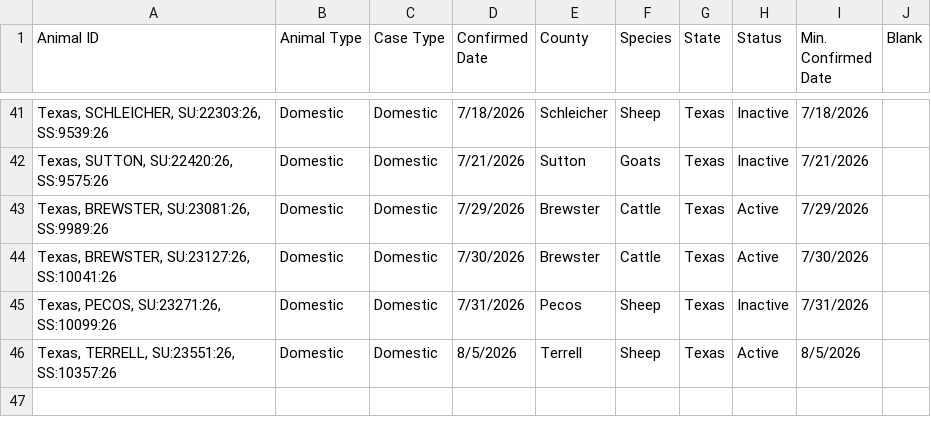
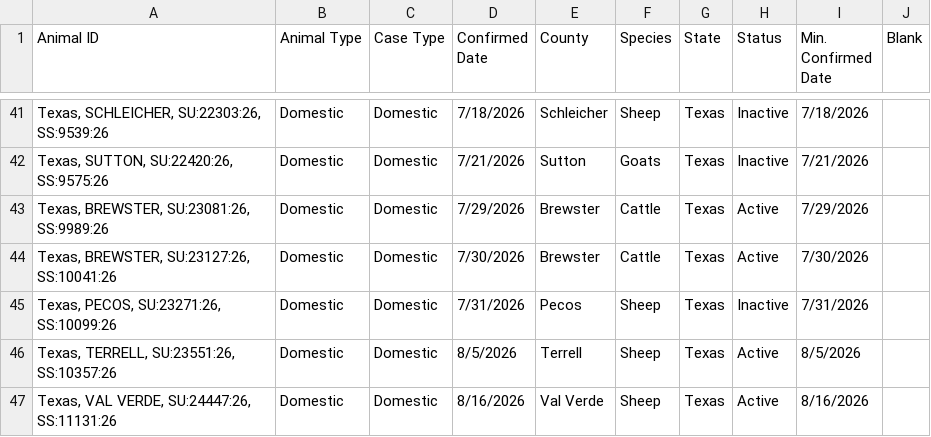
Before and after one commit to shoemakeb-web/nws-data, a CSV file: usda_nws_cases_full.csv, drawn as a sheet; only a part is shown, gaps mark what is left out; the diff names each change by its address in the sheet, - before the commit and + after, or states it on an @@ line.

```diff
--- a/usda_nws_cases_full.csv
+++ b/usda_nws_cases_full.csv
+row 47: Texas, VAL VERDE, SU:24447:26, SS:11131:26 | Domestic | Domestic | 8/16/2026 | Val Verde | Sheep | Texas | Active | 8/16/2026
```
